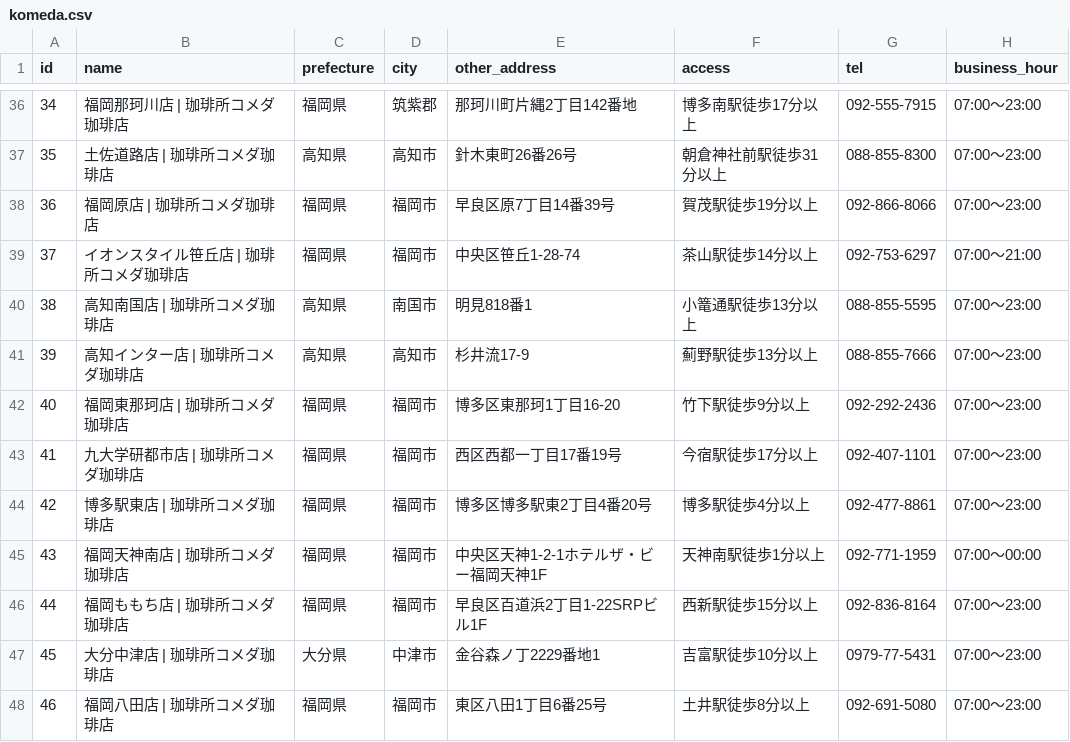
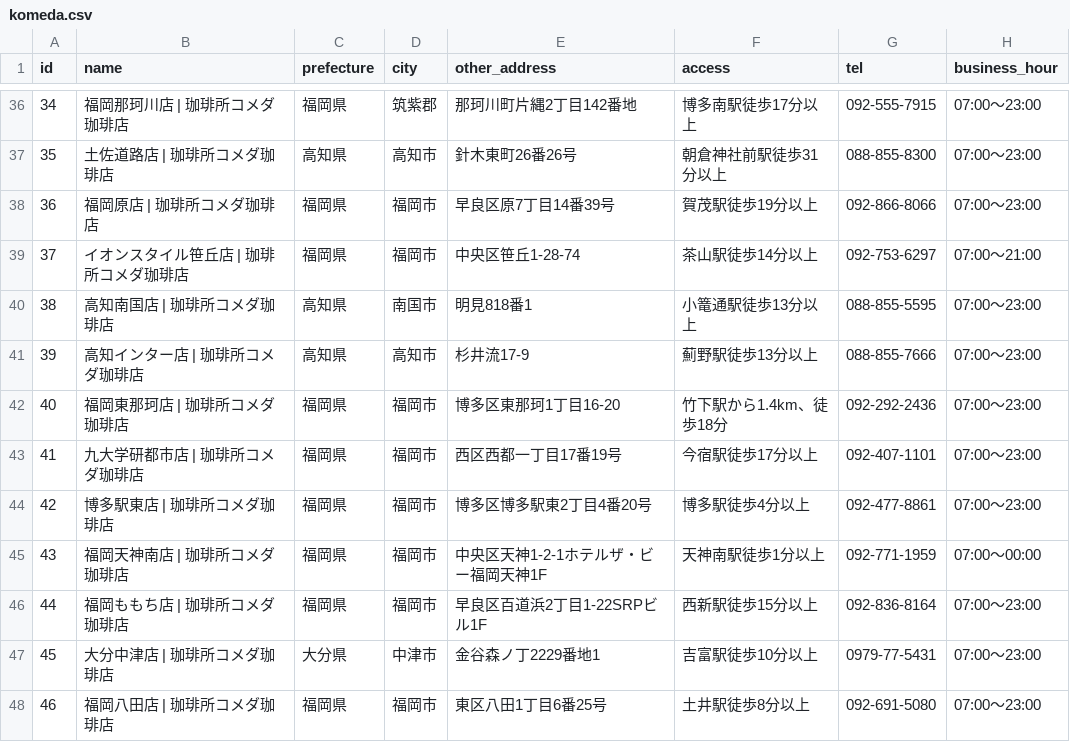
Before and after one commit to hatsu38/cafepedia, a CSV file: db/komeda.csv, drawn as a sheet; only a part is shown, gaps mark what is left out; the diff names each change by its address in the sheet, - before the commit and + after, or states it on an @@ line.

Commit message:
komedaのアクセス情報を編集

```diff
--- a/db/komeda.csv
+++ b/db/komeda.csv
-F42 (access): 竹下駅徒歩9分以上
+F42 (access): 竹下駅から1.4km、徒歩18分
```
